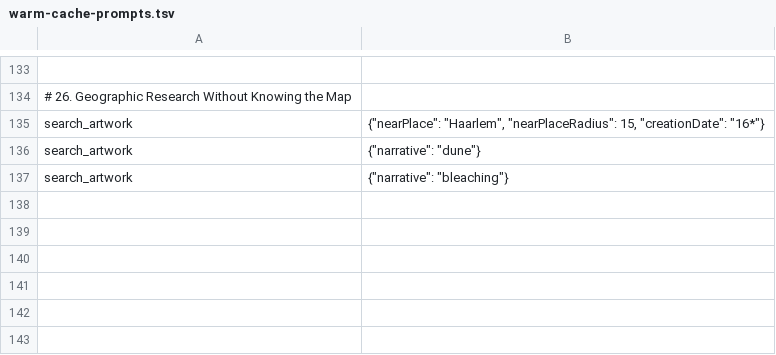
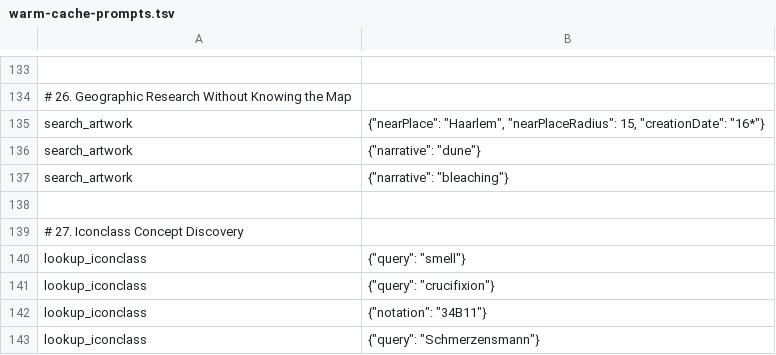
Before and after one commit to kintopp/rijksmuseum-mcp-plus, a TSV file: scripts/warm-cache-prompts.tsv, drawn as a sheet; only a part is shown, gaps mark what is left out.

```diff
--- a/scripts/warm-cache-prompts.tsv
+++ b/scripts/warm-cache-prompts.tsv
@@ -137 +137,7 @@ search_artwork	{"narrative": "dune"}
 search_artwork	{"narrative": "bleaching"}
+
+# 27. Iconclass Concept Discovery
+lookup_iconclass	{"query": "smell"}
+lookup_iconclass	{"query": "crucifixion"}
+lookup_iconclass	{"notation": "34B11"}
+lookup_iconclass	{"query": "Schmerzensmann"}
```
Also changed, not shown: 5 other files.
